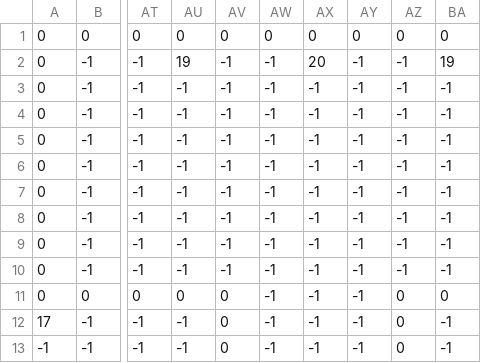
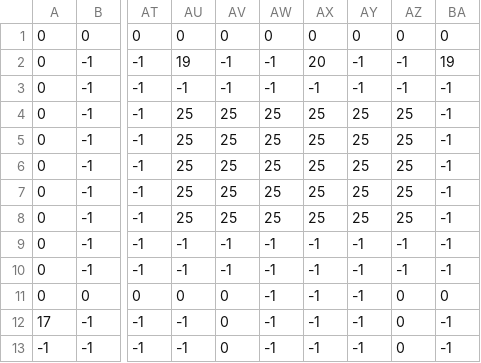
Before and after one commit to lolzyman/Kuast.io, a CSV file: Level_src/Level001.csv, drawn as a sheet; only a part is shown, gaps mark what is left out; the diff names each change by its address in the sheet, - before the commit and + after, or states it on an @@ line.

```diff
--- a/Level_src/Level001.csv
+++ b/Level_src/Level001.csv
-AU4:AU8: -1
+AU4:AU8: 25
-AV4:AV8: -1
+AV4:AV8: 25
-AW4:AW8: -1
+AW4:AW8: 25
-AX4:AX8: -1
+AX4:AX8: 25
-AY4:AY8: -1
+AY4:AY8: 25
-AZ4:AZ8: -1
+AZ4:AZ8: 25
```
Also changed, not shown: 7 other files.
